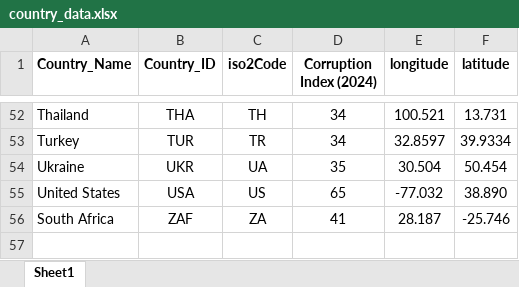
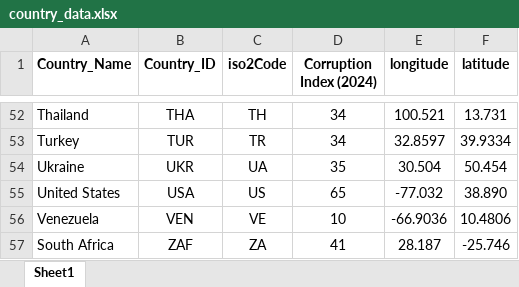
Before and after one commit to EliFebres/AI-Country-Risk-Dashboard, an Excel workbook: backend/data/country_data.xlsx, sheet Sheet1, drawn as a sheet; only a part is shown, gaps mark what is left out; values as stored, in another font and other column widths than the file's, no borders; the diff names each change by its address in the sheet, - before the commit and + after, or states it on an @@ line.

Commit message:
Added Venezuela to country list

```diff
--- a/backend/data/country_data.xlsx (sheet Sheet1)
+++ b/backend/data/country_data.xlsx (sheet Sheet1)
+row 56: Venezuela | VEN | VE | 10 | -66.9036 | 10.4806
```
